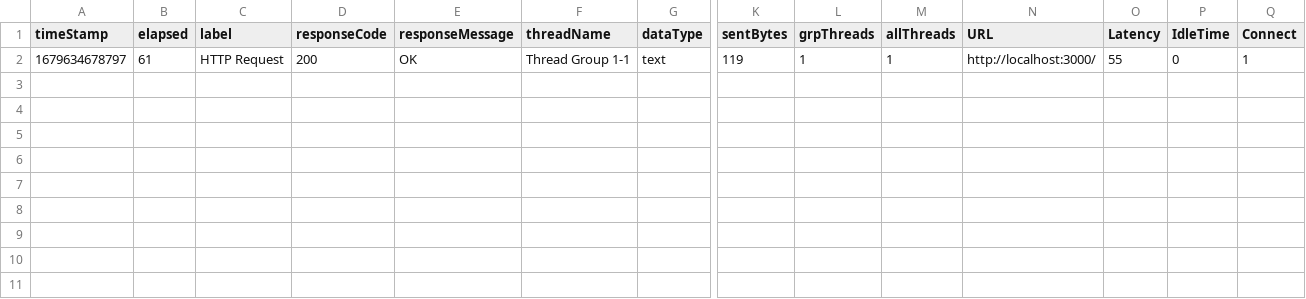
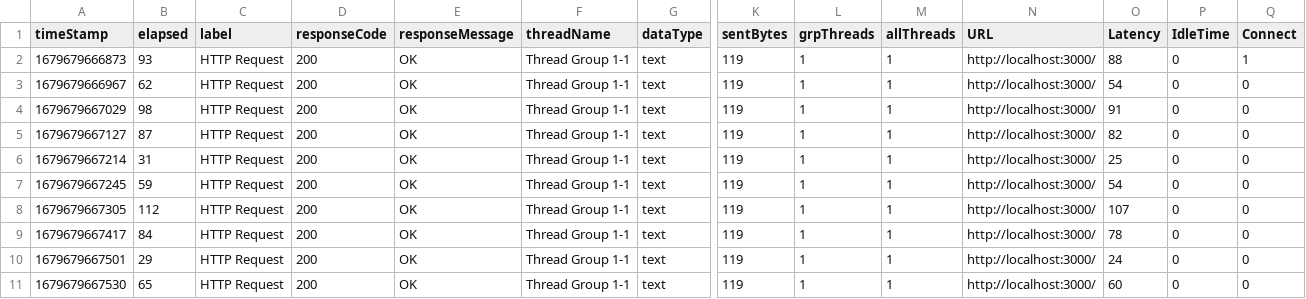
Before and after one commit to madisonbradley112/bookstore, a CSV file: outputs/baseline.csv, drawn as a sheet; only a part is shown, gaps mark what is left out; rows hold the shown columns only; the diff names each change by its address in the sheet, - before the commit and + after, or states it on an @@ line.

```diff
--- a/outputs/baseline.csv
+++ b/outputs/baseline.csv
-A2 (timeStamp): 1679634678797
+A2 (timeStamp): 1679679666873
-B2 (elapsed): 61
+B2 (elapsed): 93
-O2 (Latency): 55
+O2 (Latency): 88
+row 3: 1679679666967 | 62 | HTTP Request | 200 | OK | Thread Group 1-1 | text | 119 | 1 | 1 | http://localhost:3000/ | 54 | 0 | 0
+row 4: 1679679667029 | 98 | HTTP Request | 200 | OK | Thread Group 1-1 | text | 119 | 1 | 1 | http://localhost:3000/ | 91 | 0 | 0
+row 5: 1679679667127 | 87 | HTTP Request | 200 | OK | Thread Group 1-1 | text | 119 | 1 | 1 | http://localhost:3000/ | 82 | 0 | 0
+row 6: 1679679667214 | 31 | HTTP Request | 200 | OK | Thread Group 1-1 | text | 119 | 1 | 1 | http://localhost:3000/ | 25 | 0 | 0
+row 7: 1679679667245 | 59 | HTTP Request | 200 | OK | Thread Group 1-1 | text | 119 | 1 | 1 | http://localhost:3000/ | 54 | 0 | 0
+row 8: 1679679667305 | 112 | HTTP Request | 200 | OK | Thread Group 1-1 | text | 119 | 1 | 1 | http://localhost:3000/ | 107 | 0 | 0
+row 9: 1679679667417 | 84 | HTTP Request | 200 | OK | Thread Group 1-1 | text | 119 | 1 | 1 | http://localhost:3000/ | 78 | 0 | 0
+row 10: 1679679667501 | 29 | HTTP Request | 200 | OK | Thread Group 1-1 | text | 119 | 1 | 1 | http://localhost:3000/ | 24 | 0 | 0
+row 11: 1679679667530 | 65 | HTTP Request | 200 | OK | Thread Group 1-1 | text | 119 | 1 | 1 | http://localhost:3000/ | 60 | 0 | 0
```
Also changed, not shown: 5 other files.
